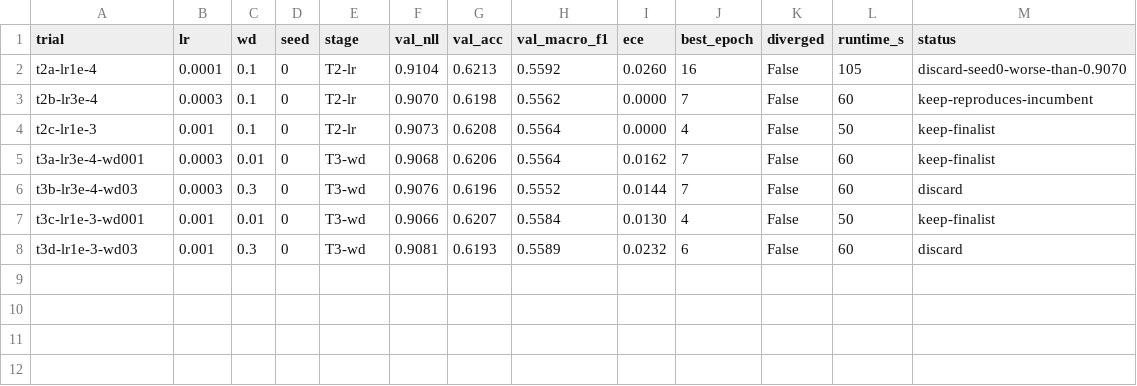
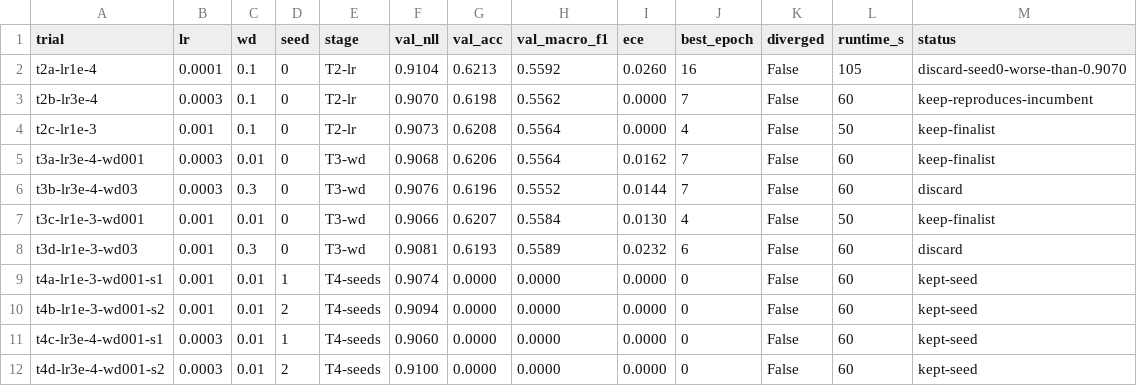
Before and after one commit to alisha971/soccer_mi, a TSV file: model_training_evaluation/tuning/results/trial-results.tsv, drawn as a sheet; the diff names each change by its address in the sheet, - before the commit and + after, or states it on an @@ line.

Commit message:
experiment: T4 seeds + aggregate verdict; keep incumbent lr3e-4 wd0.1 (no diff beyond noise)

```diff
--- a/model_training_evaluation/tuning/results/trial-results.tsv
+++ b/model_training_evaluation/tuning/results/trial-results.tsv
+row 9: t4a-lr1e-3-wd001-s1 | 0.001 | 0.01 | 1 | T4-seeds | 0.9074 | 0.0000 | 0.0000 | 0.0000 | 0 | False | 60 | kept-seed
+row 10: t4b-lr1e-3-wd001-s2 | 0.001 | 0.01 | 2 | T4-seeds | 0.9094 | 0.0000 | 0.0000 | 0.0000 | 0 | False | 60 | kept-seed
+row 11: t4c-lr3e-4-wd001-s1 | 0.0003 | 0.01 | 1 | T4-seeds | 0.9060 | 0.0000 | 0.0000 | 0.0000 | 0 | False | 60 | kept-seed
+row 12: t4d-lr3e-4-wd001-s2 | 0.0003 | 0.01 | 2 | T4-seeds | 0.9100 | 0.0000 | 0.0000 | 0.0000 | 0 | False | 60 | kept-seed
```
Also changed, not shown: 14 other files.
